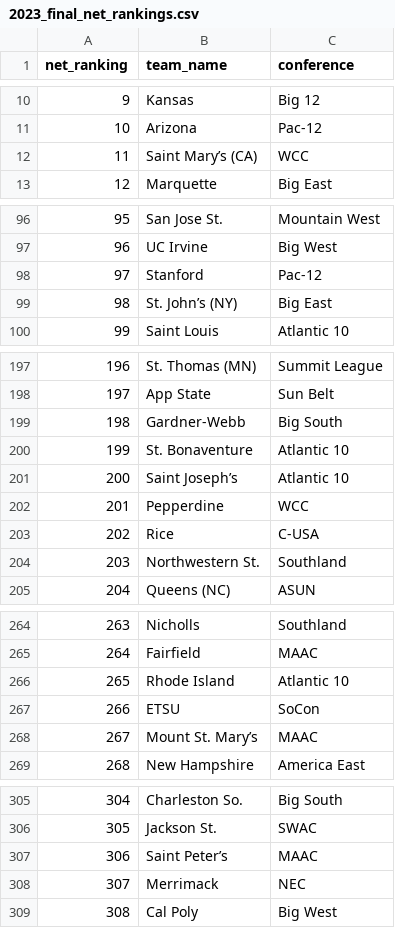
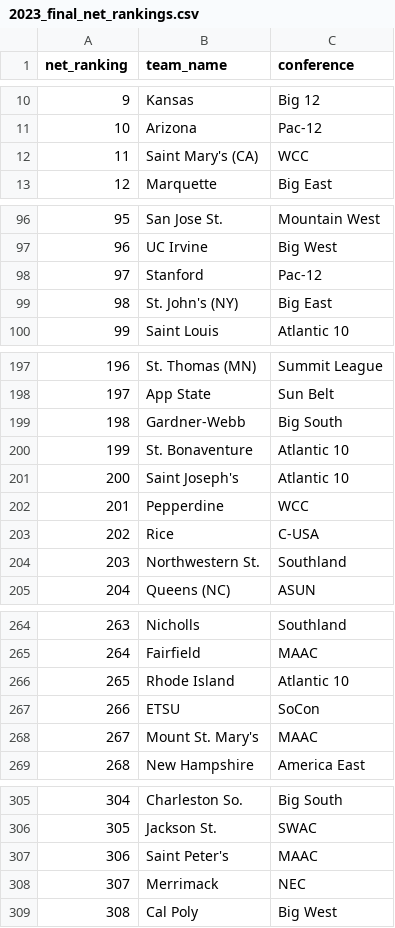
Before and after one commit to patrickcooper95/March-Madness, a CSV file: external_sources/2023_final_net_rankings.csv, drawn as a sheet; only a part is shown, gaps mark what is left out.

Commit message:
2023 - team mappings

```diff
--- a/external_sources/2023_final_net_rankings.csv
+++ b/external_sources/2023_final_net_rankings.csv
@@ -11,3 +11,3 @@ net_ranking,team_name,conference
 10,Arizona,Pac-12
-11,Saint Mary’s (CA),WCC
+11,Saint Mary's (CA),WCC
 12,Marquette,Big East
@@ -98,3 +98,3 @@ net_ranking,team_name,conference
 97,Stanford,Pac-12
-98,St. John’s (NY),Big East
+98,St. John's (NY),Big East
 99,Saint Louis,Atlantic 10
@@ -200,3 +200,3 @@ net_ranking,team_name,conference
 199,St. Bonaventure,Atlantic 10
-200,Saint Joseph’s,Atlantic 10
+200,Saint Joseph's,Atlantic 10
 201,Pepperdine,WCC
@@ -267,3 +267,3 @@ net_ranking,team_name,conference
 266,ETSU,SoCon
-267,Mount St. Mary’s,MAAC
+267,Mount St. Mary's,MAAC
 268,New Hampshire,America East
@@ -306,3 +306,3 @@ net_ranking,team_name,conference
 305,Jackson St.,SWAC
-306,Saint Peter’s,MAAC
+306,Saint Peter's,MAAC
 307,Merrimack,NEC
```
Also changed, not shown: 2 other files.
